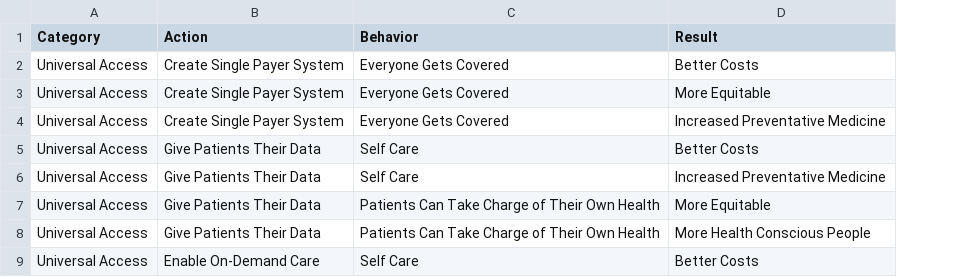
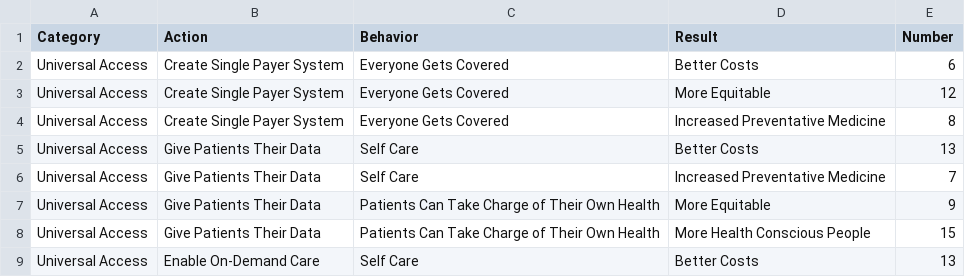
Before and after one commit to goinvo/ushealthcare, a CSV file: parsets/goals.csv, drawn as a sheet; only a part is shown; the diff names each change by its address in the sheet, - before the commit and + after, or states it on an @@ line.

```diff
--- a/parsets/goals.csv
+++ b/parsets/goals.csv
+column E (Number), rows 2-9: 6 | 12 | 8 | 13 | 7 | 9 | 15 | 13
```
Also changed, not shown: 2 other files.
